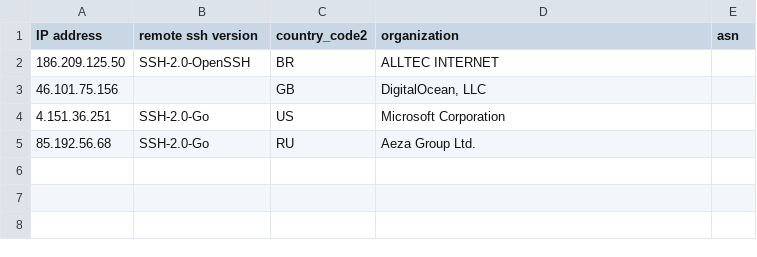
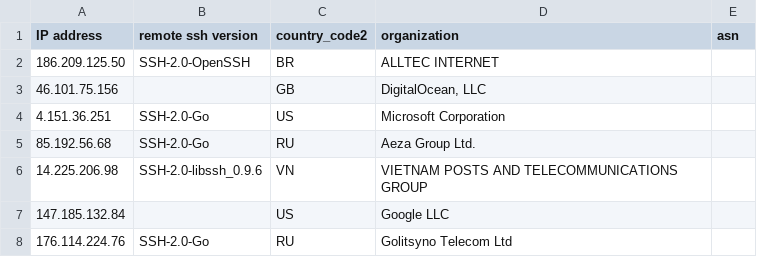
Before and after one commit to euphoria95/cowrie_honeypot_results, a CSV file: 2024-09-17_enrichment.csv, drawn as a sheet.

Commit message:
Update enrichment data for 2024-09-17

```diff
--- a/2024-09-17_enrichment.csv
+++ b/2024-09-17_enrichment.csv
@@ -5 +5,4 @@ IP address,remote ssh version,country_code2,organization,asn
 85.192.56.68,SSH-2.0-Go,RU,Aeza Group Ltd.,
+14.225.206.98,SSH-2.0-libssh_0.9.6,VN,VIETNAM POSTS AND TELECOMMUNICATIONS GROUP,
+147.185.132.84,,US,Google LLC,
+176.114.224.76,SSH-2.0-Go,RU,Golitsyno Telecom Ltd,
```
